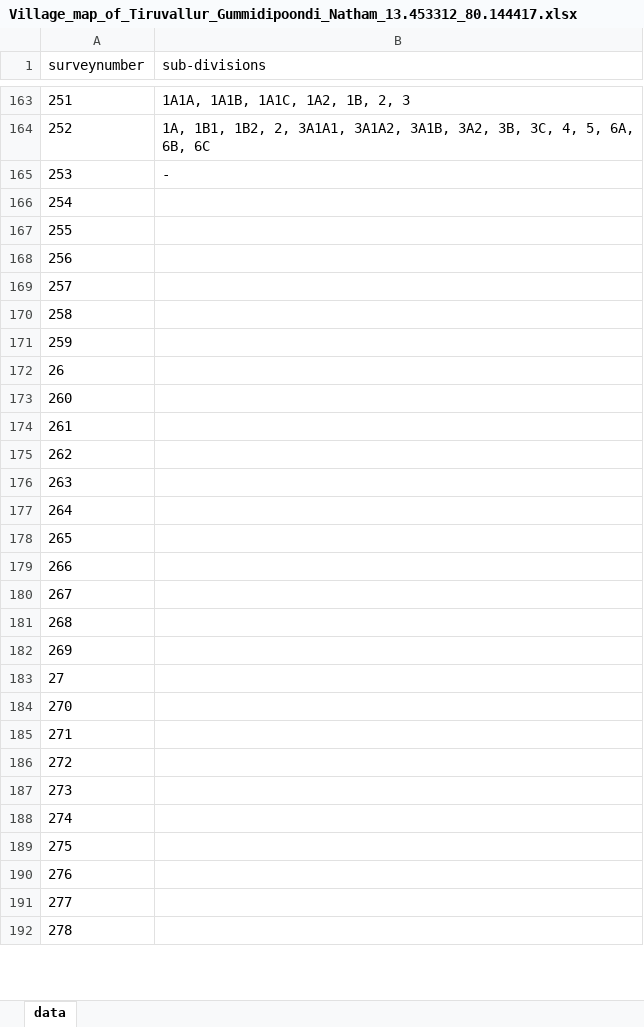
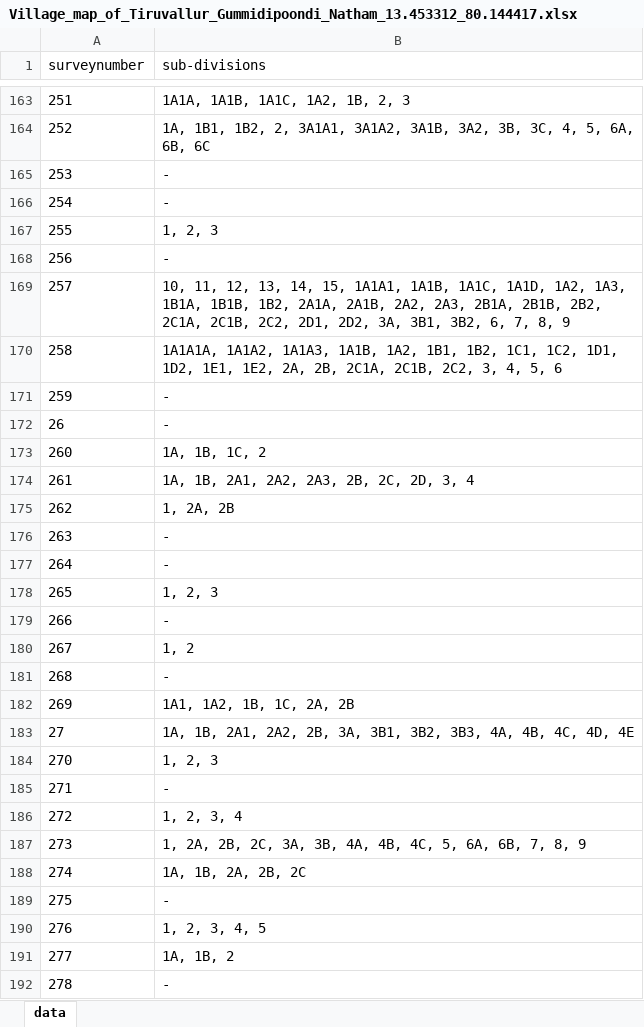
Before and after one commit to sivaramanRW/scraper-glv, an Excel workbook: out/Village_map_of_Tiruvallur_Gummidipoondi_Natham_13.453312_80.144417.xlsx, sheet data, drawn as a sheet; only a part is shown, gaps mark what is left out; values as stored, in another font and other column widths than the file's, no borders; the diff covers the shown part only; the diff names each change by its address in the sheet, - before the commit and + after, or states it on an @@ line.

```diff
--- a/out/Village_map_of_Tiruvallur_Gummidipoondi_Natham_13.453312_80.144417.xlsx (sheet data)
+++ b/out/Village_map_of_Tiruvallur_Gummidipoondi_Natham_13.453312_80.144417.xlsx (sheet data)
-B166 (sub-divisions): (empty)
+B166 (sub-divisions): -
-B167 (sub-divisions): (empty)
+B167 (sub-divisions): 1, 2, 3
-B168 (sub-divisions): (empty)
+B168 (sub-divisions): -
-B169 (sub-divisions): (empty)
+B169 (sub-divisions): 10, 11, 12, 13, 14, 15, 1A1A1, 1A1B, 1A1C, 1A1D, 1A2, 1A3, 1B1A, 1B1B, 1B2, 2A1A, 2A1B, 2A2, 2A3, 2B1A, 2B1B, 2B2, 2C1A, 2C1B, 2C2, 2D1, 2D2, 3A, 3B1, 3B2, 6, 7, 8, 9
-B170 (sub-divisions): (empty)
+B170 (sub-divisions): 1A1A1A, 1A1A2, 1A1A3, 1A1B, 1A2, 1B1, 1B2, 1C1, 1C2, 1D1, 1D2, 1E1, 1E2, 2A, 2B, 2C1A, 2C1B, 2C2, 3, 4, 5, 6
-B171:B172 (sub-divisions): (empty)
+B171:B172 (sub-divisions): -
-B173 (sub-divisions): (empty)
+B173 (sub-divisions): 1A, 1B, 1C, 2
-B174 (sub-divisions): (empty)
+B174 (sub-divisions): 1A, 1B, 2A1, 2A2, 2A3, 2B, 2C, 2D, 3, 4
-B175 (sub-divisions): (empty)
+B175 (sub-divisions): 1, 2A, 2B
-B176:B177 (sub-divisions): (empty)
+B176:B177 (sub-divisions): -
-B178 (sub-divisions): (empty)
+B178 (sub-divisions): 1, 2, 3
-B179 (sub-divisions): (empty)
+B179 (sub-divisions): -
-B180 (sub-divisions): (empty)
+B180 (sub-divisions): 1, 2
-B181 (sub-divisions): (empty)
+B181 (sub-divisions): -
-B182 (sub-divisions): (empty)
+B182 (sub-divisions): 1A1, 1A2, 1B, 1C, 2A, 2B
-B183 (sub-divisions): (empty)
+B183 (sub-divisions): 1A, 1B, 2A1, 2A2, 2B, 3A, 3B1, 3B2, 3B3, 4A, 4B, 4C, 4D, 4E
-B184 (sub-divisions): (empty)
+B184 (sub-divisions): 1, 2, 3
-B185 (sub-divisions): (empty)
+B185 (sub-divisions): -
-B186 (sub-divisions): (empty)
+B186 (sub-divisions): 1, 2, 3, 4
-B187 (sub-divisions): (empty)
+B187 (sub-divisions): 1, 2A, 2B, 2C, 3A, 3B, 4A, 4B, 4C, 5, 6A, 6B, 7, 8, 9
-B188 (sub-divisions): (empty)
+B188 (sub-divisions): 1A, 1B, 2A, 2B, 2C
-B189 (sub-divisions): (empty)
+B189 (sub-divisions): -
-B190 (sub-divisions): (empty)
+B190 (sub-divisions): 1, 2, 3, 4, 5
-B191 (sub-divisions): (empty)
+B191 (sub-divisions): 1A, 1B, 2
-B192 (sub-divisions): (empty)
+B192 (sub-divisions): -
```
Also changed, not shown: 1 edited cell elsewhere in this sheet, out/Village_map_of_Tiruvallur_Gummidipoondi_Old_Gummidipoondi_13.406625_80.12876.xlsx, out/Village_map_of_Tiruvallur_Gummidipoondi_Thervazhi_13.431882_80.132775.xlsx, 1 other file.
